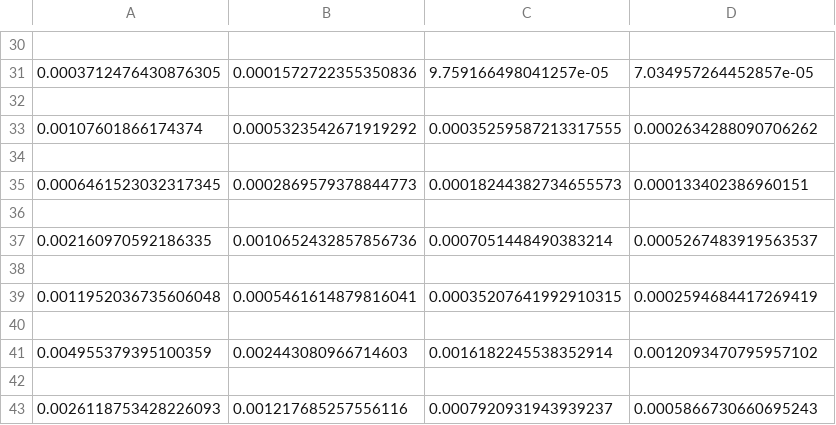
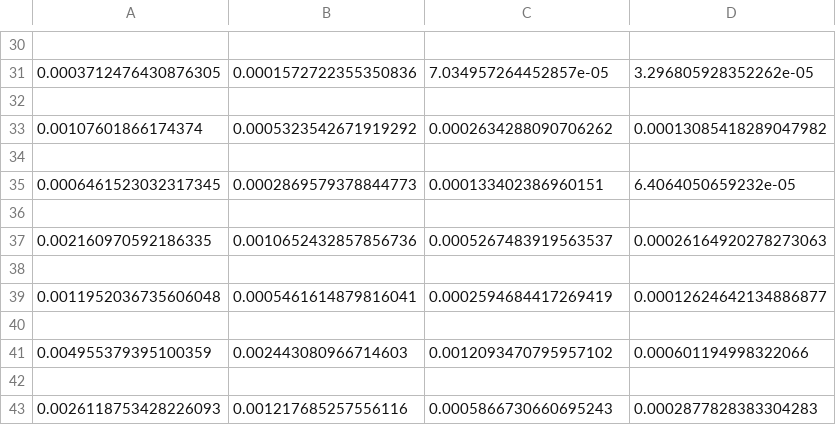
Before and after one commit to HrishabhRajeev/Project-77, a CSV file: errors.csv, drawn as a sheet; only a part is shown, gaps mark what is left out; the diff covers the shown part only; the diff names each change by its address in the sheet, - before the commit and + after, or states it on an @@ line.

```diff
--- a/errors.csv
+++ b/errors.csv
-C31: 9.759166498041257e-05
+C31: 7.034957264452857e-05
-D31: 7.034957264452857e-05
+D31: 3.296805928352262e-05
-C33: 0.00035259587213317555
+C33: 0.0002634288090706262
-D33: 0.0002634288090706262
+D33: 0.00013085418289047982
-C35: 0.00018244382734655573
+C35: 0.000133402386960151
-D35: 0.000133402386960151
+D35: 6.4064050659232e-05
-C37: 0.0007051448490383214
+C37: 0.0005267483919563537
-D37: 0.0005267483919563537
+D37: 0.00026164920278273063
-C39: 0.00035207641992910315
+C39: 0.0002594684417269419
-D39: 0.0002594684417269419
+D39: 0.00012624642134886877
-C41: 0.0016182245538352914
+C41: 0.0012093470795957102
-D41: 0.0012093470795957102
+D41: 0.000601194998322066
-C43: 0.0007920931943939237
+C43: 0.0005866730660695243
-D43: 0.0005866730660695243
+D43: 0.0002877828383304283
```
Also changed, not shown: 10 added rows, 10 removed rows and 6 edited cells elsewhere in this file, 2 other files.
